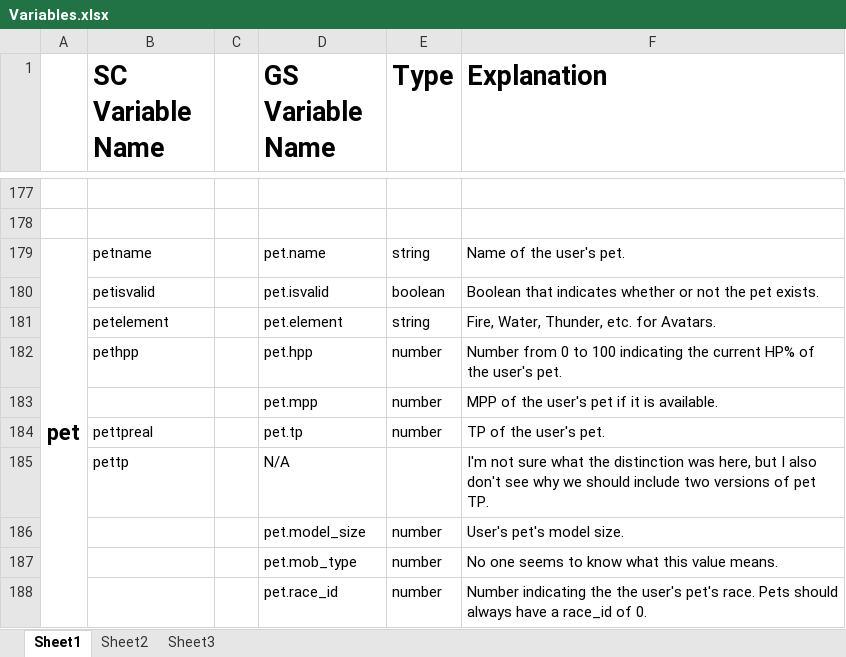
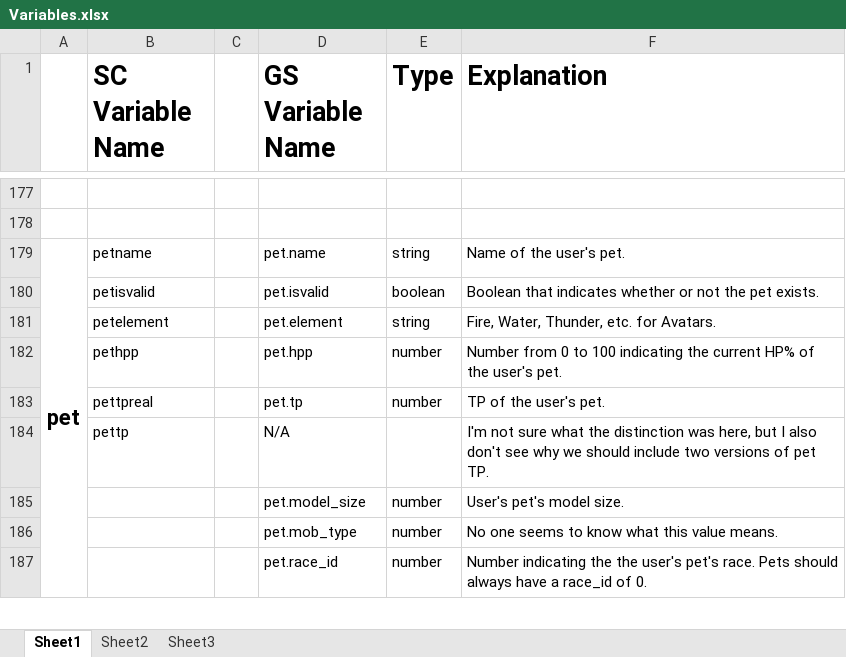
Before and after one commit to Windower/Lua, an Excel workbook: addons/GearSwap/beta_examples_and_information/Variables.xlsx, sheet Sheet1, drawn as a sheet; only a part is shown, gaps mark what is left out; values as stored, in another font and other column widths than the file's, no borders; removed rows and columns are numbered as before the commit, all else as after; the diff covers the shown part only; the diff names each change by its address in the sheet, - before the commit and + after, or states it on an @@ line.

```diff
--- a/addons/GearSwap/beta_examples_and_information/Variables.xlsx (sheet Sheet1)
+++ b/addons/GearSwap/beta_examples_and_information/Variables.xlsx (sheet Sheet1)
-row 183:  |  |  | pet.mpp | number | MPP of the user's pet if it is available.
```
Also changed, not shown: 30 added rows elsewhere in this sheet, 2 other files.
